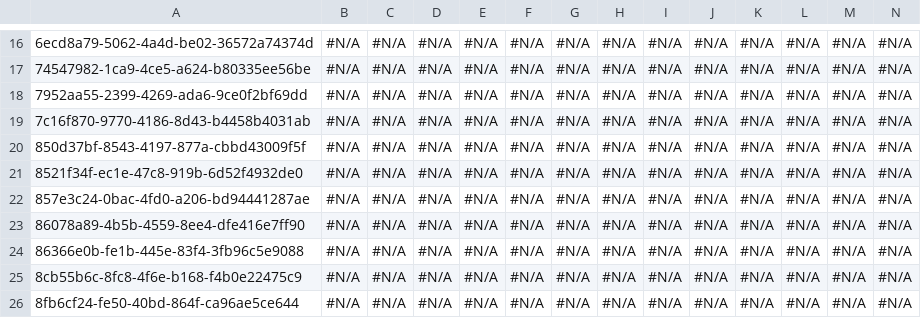
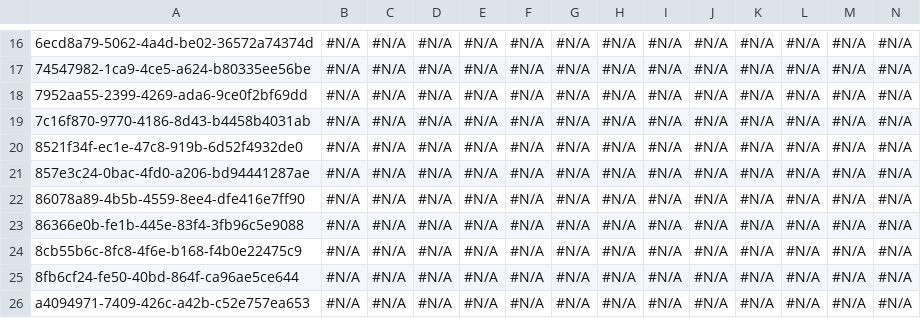
Before and after one commit to prodlytestuser/CPQTest15, a CSV file: Account.csv, drawn as a sheet; only a part is shown, gaps mark what is left out; the shorter side is filled out with more unchanged rows; rows hold the shown columns only; the diff names each change by its address in the sheet, - before the commit and + after, or states it on an @@ line.

Commit message:
Saved changes from the managed org to the repository branch

```diff
--- a/Account.csv
+++ b/Account.csv
-row 20: 850d37bf-8543-4197-877a-cbbd43009f5f | #N/A | #N/A | #N/A | #N/A | #N/A | #N/A | #N/A | #N/A | #N/A | #N/A | #N/A | #N/A | #N/A
```
